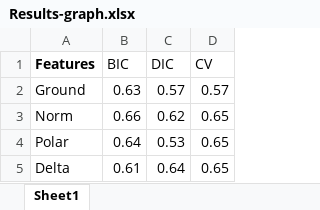
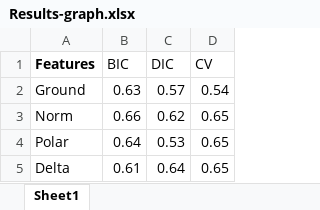
Before and after one commit to DMeechan/AI-Nanodegree, an Excel workbook: Sign-Language-Recogniser/Results-graph.xlsx, sheet Sheet1, drawn as a sheet; values as stored, in another font and other column widths than the file's, no borders; charts and pictures not drawn; the diff names each change by its address in the sheet, - before the commit and + after, or states it on an @@ line.

Commit message:
Updated files to hide numpy warning. Redid tests and updated results accordingly. Updated notebook explanations accoring to review feedback

```diff
--- a/Sign-Language-Recogniser/Results-graph.xlsx (sheet Sheet1)
+++ b/Sign-Language-Recogniser/Results-graph.xlsx (sheet Sheet1)
-D2 (CV): 0.57
+D2 (CV): 0.54
```
Also changed, not shown: charts or pictures, 9 other files.
